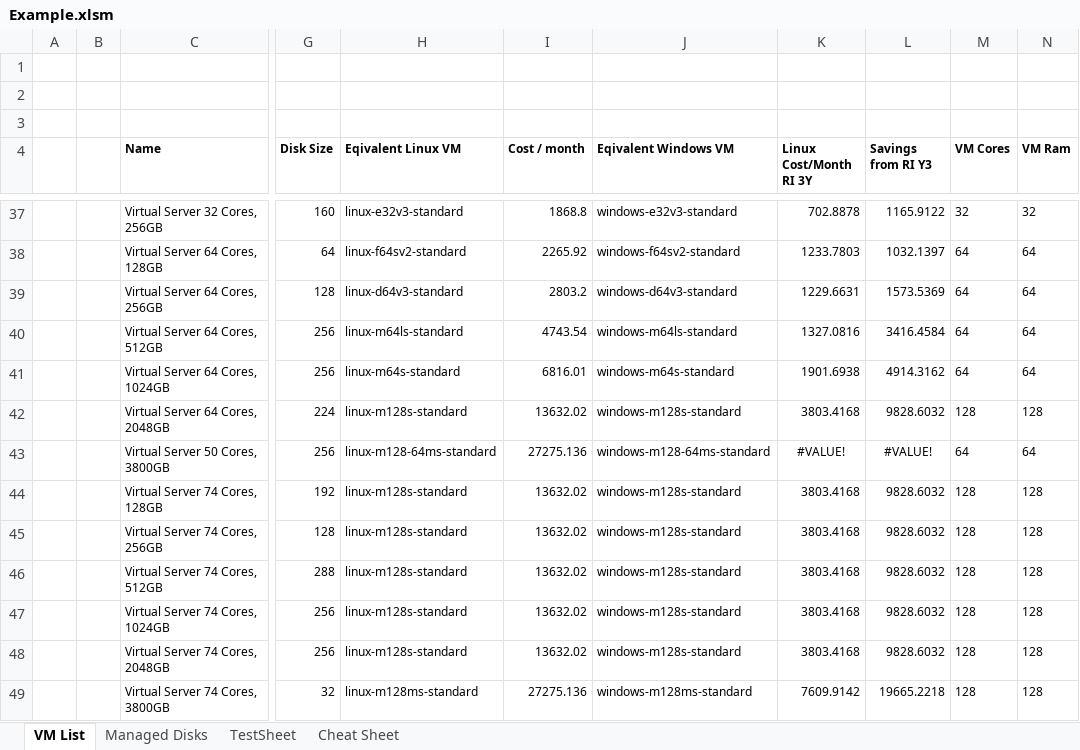
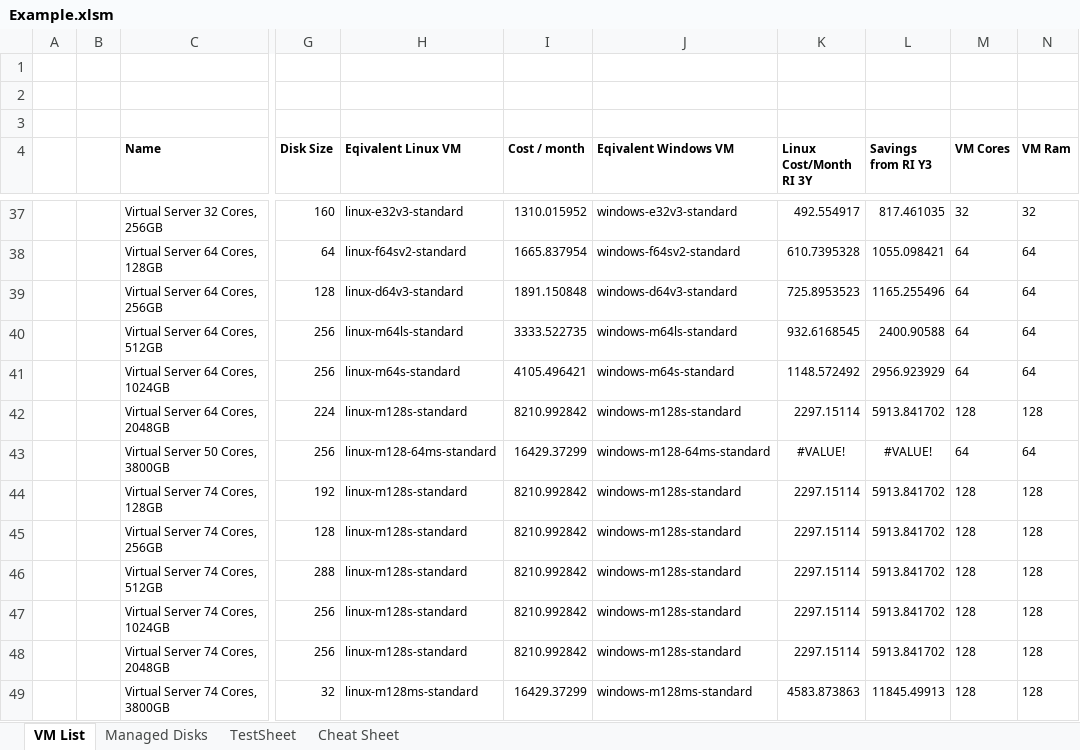
Before and after one commit to PowerFeature/excelAzureVmPricing, an Excel workbook: Example.xlsm, sheet VM List, drawn as a sheet; only a part is shown, gaps mark what is left out; values as stored, in another font and other column widths than the file's, no borders; charts and pictures not drawn; the diff covers the shown part only; the diff names each change by its address in the sheet, - before the commit and + after, or states it on an @@ line.

```diff
--- a/Example.xlsm (sheet VM List)
+++ b/Example.xlsm (sheet VM List)
-I37 (Cost / month): 1868.8
+I37 (Cost / month): 1310.015952
-K37 (Linux Cost/Month RI 3Y): 702.8878
+K37 (Linux Cost/Month RI 3Y): 492.554917
-L37 (Savings from RI Y3): 1165.9122
+L37 (Savings from RI Y3): 817.461035
-I38 (Cost / month): 2265.92
+I38 (Cost / month): 1665.837954
-K38 (Linux Cost/Month RI 3Y): 1233.7803
+K38 (Linux Cost/Month RI 3Y): 610.7395328
-L38 (Savings from RI Y3): 1032.1397
+L38 (Savings from RI Y3): 1055.098421
-I39 (Cost / month): 2803.2
+I39 (Cost / month): 1891.150848
-K39 (Linux Cost/Month RI 3Y): 1229.6631
+K39 (Linux Cost/Month RI 3Y): 725.8953523
-L39 (Savings from RI Y3): 1573.5369
+L39 (Savings from RI Y3): 1165.255496
-I40 (Cost / month): 4743.54
+I40 (Cost / month): 3333.522735
-K40 (Linux Cost/Month RI 3Y): 1327.0816
+K40 (Linux Cost/Month RI 3Y): 932.6168545
-L40 (Savings from RI Y3): 3416.4584
+L40 (Savings from RI Y3): 2400.90588
-I41 (Cost / month): 6816.01
+I41 (Cost / month): 4105.496421
-K41 (Linux Cost/Month RI 3Y): 1901.6938
+K41 (Linux Cost/Month RI 3Y): 1148.572492
-L41 (Savings from RI Y3): 4914.3162
+L41 (Savings from RI Y3): 2956.923929
-I42 (Cost / month): 13632.02
+I42 (Cost / month): 8210.992842
-K42 (Linux Cost/Month RI 3Y): 3803.4168
+K42 (Linux Cost/Month RI 3Y): 2297.15114
-L42 (Savings from RI Y3): 9828.6032
+L42 (Savings from RI Y3): 5913.841702
-I43 (Cost / month): 27275.136
+I43 (Cost / month): 16429.37299
-I44:I48 (Cost / month): 13632.02
+I44:I48 (Cost / month): 8210.992842
-K44:K48 (Linux Cost/Month RI 3Y): 3803.4168
+K44:K48 (Linux Cost/Month RI 3Y): 2297.15114
-L44:L48 (Savings from RI Y3): 9828.6032
+L44:L48 (Savings from RI Y3): 5913.841702
-I49 (Cost / month): 27275.136
+I49 (Cost / month): 16429.37299
-K49 (Linux Cost/Month RI 3Y): 7609.9142
+K49 (Linux Cost/Month RI 3Y): 4583.873863
-L49 (Savings from RI Y3): 19665.2218
+L49 (Savings from RI Y3): 11845.49913
```
Also changed, not shown: 99 edited cells and cell formats elsewhere in this sheet, sheet Managed Disks, sheet TestSheet.
